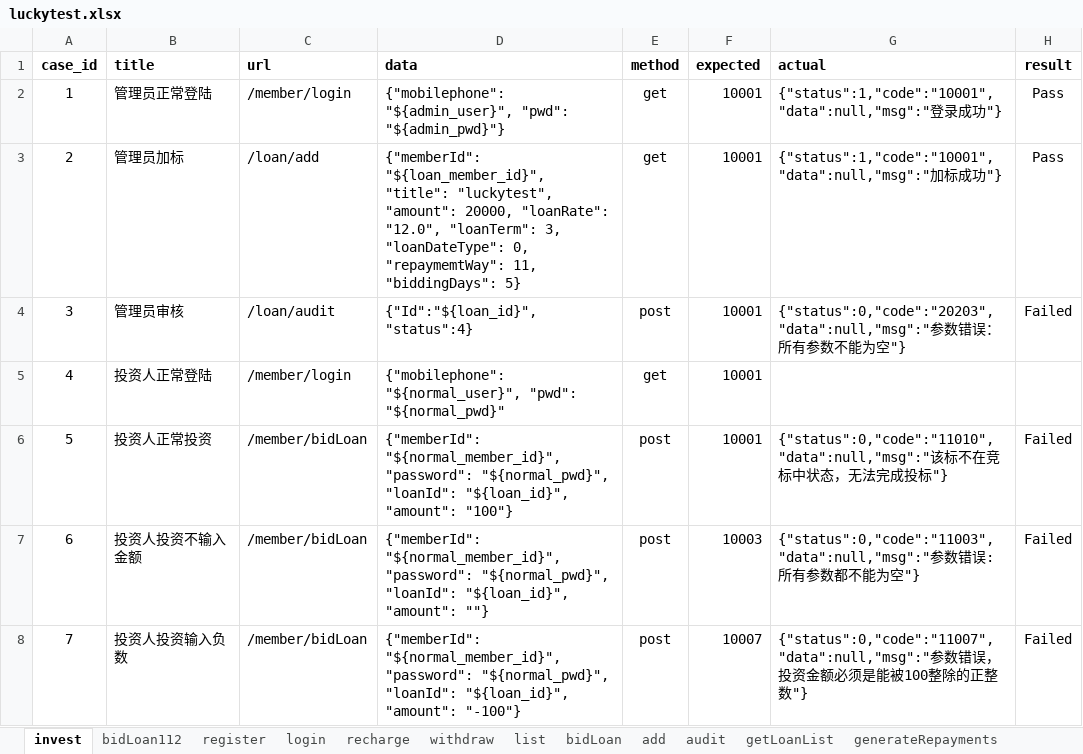
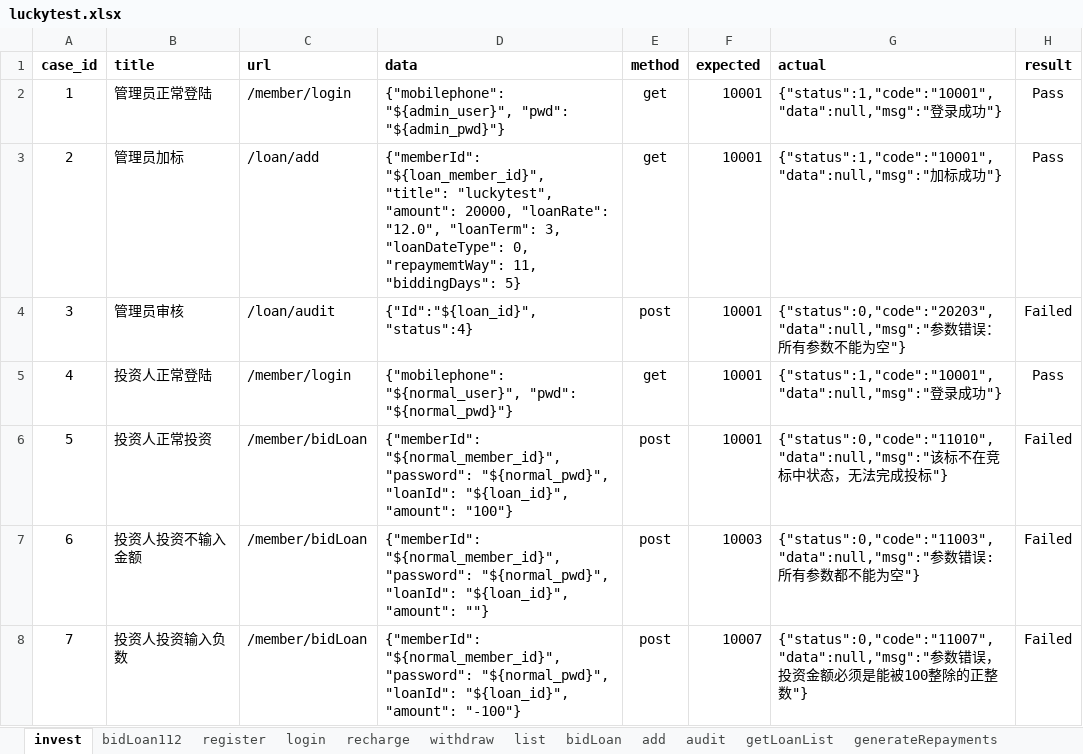
Before and after one commit to adou12138/python13-api-test, an Excel workbook: datas/luckytest.xlsx, sheet invest, drawn as a sheet; values as stored, in another font and other column widths than the file's, no borders; the diff names each change by its address in the sheet, - before the commit and + after, or states it on an @@ line.

```diff
--- a/datas/luckytest.xlsx (sheet invest)
+++ b/datas/luckytest.xlsx (sheet invest)
-D3 (data): …"biddingDays": 5}
+D3 (data): …"biddingDays": 5}
-D5 (data): …"${normal_user}", "pwd": "${normal_pwd}"
+D5 (data): …"${normal_user}", "pwd": "${normal_pwd}"}
-G5 (actual): (empty)
+G5 (actual): {"status":1,"code":"10001","data":null,"msg":"登录成功"}
-H5 (result): (empty)
+H5 (result): Pass
```
Also changed, not shown: 3 other files.
